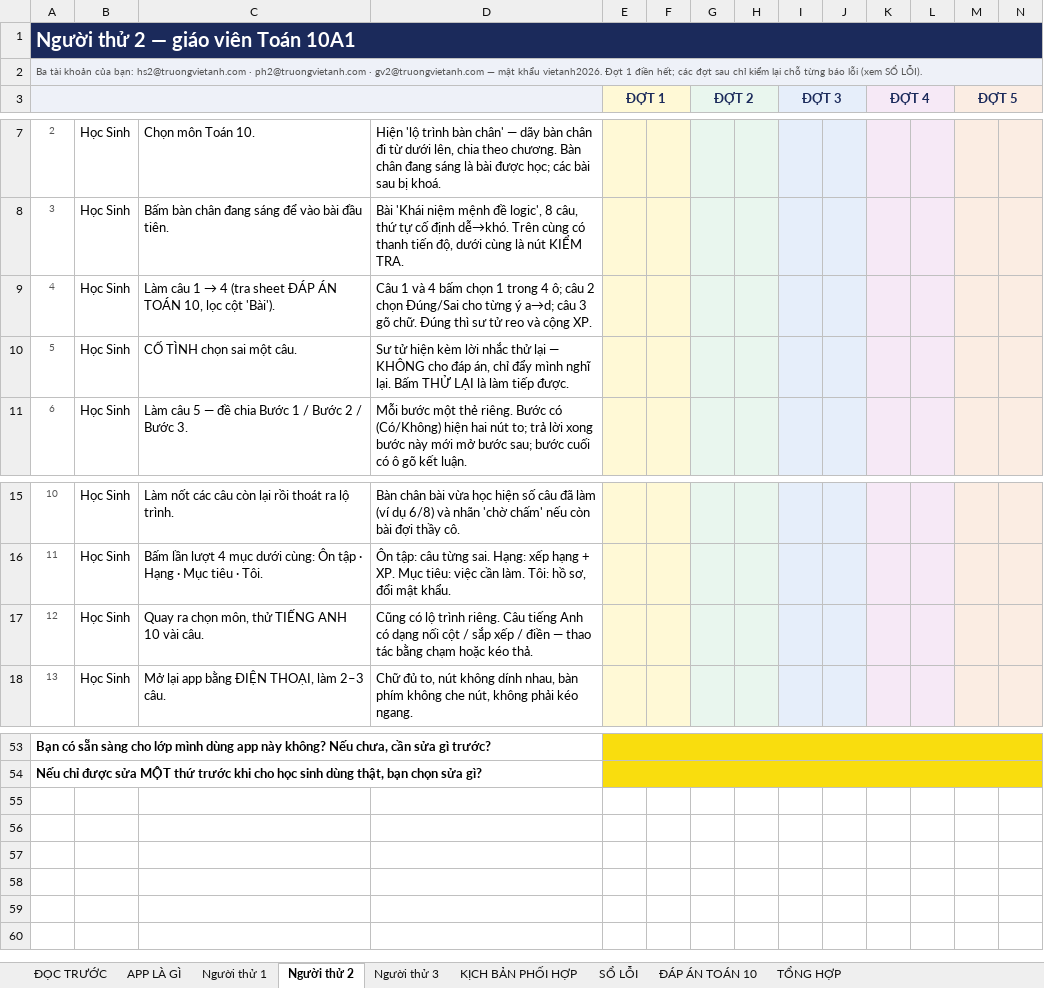
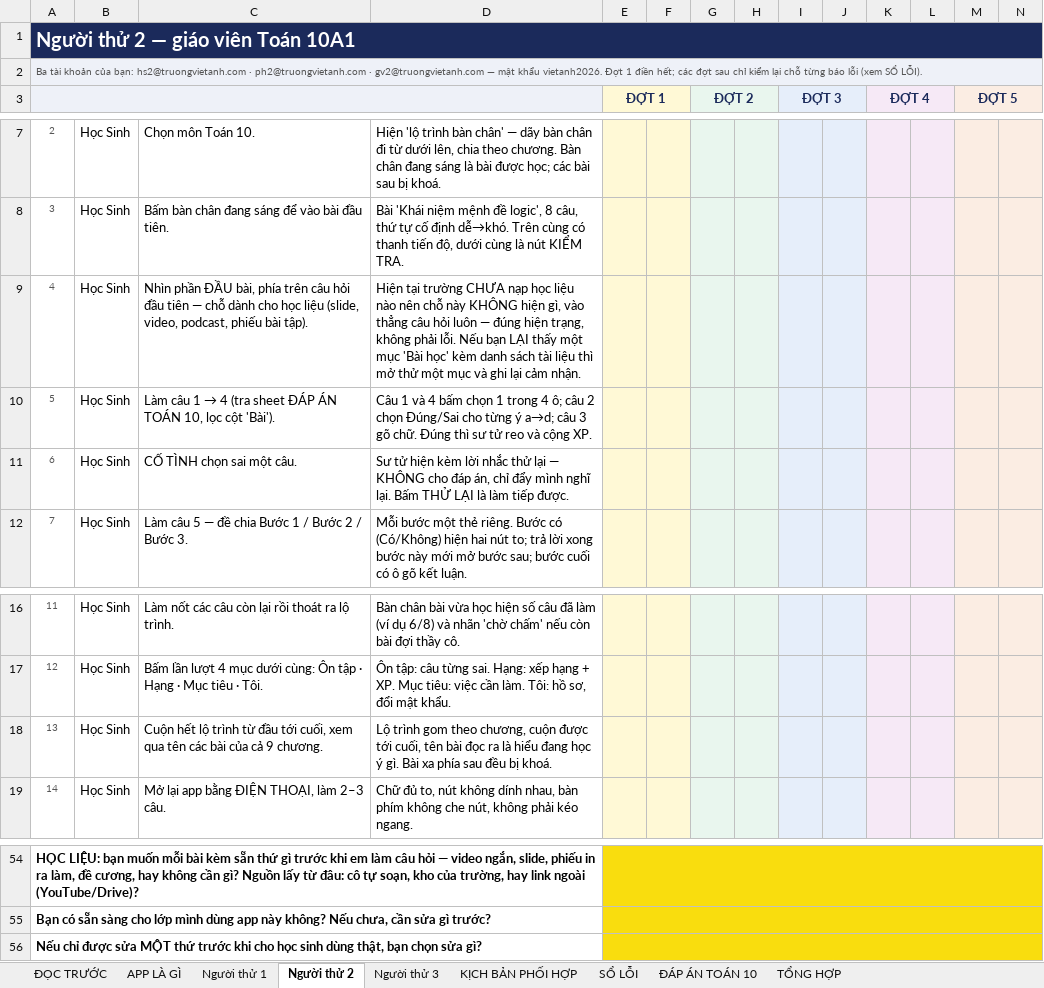
Before and after one commit to hungnguyen-phi/tutor, an Excel workbook: docs/Phieu-Trai-Nghiem-Tutor.xlsx, sheet Người thử 2, drawn as a sheet; only a part is shown, gaps mark what is left out; values as stored, in another font and other column widths than the file's, no borders; addresses are those after the commit; rows hold the shown columns only; the diff names each change by its address in the sheet, - before the commit and + after, or states it on an @@ line.

```diff
--- a/docs/Phieu-Trai-Nghiem-Tutor.xlsx (sheet Người thử 2)
+++ b/docs/Phieu-Trai-Nghiem-Tutor.xlsx (sheet Người thử 2)
+row 9: 4 | Học Sinh | Nhìn phần ĐẦU bài, phía trên câu hỏi đầu tiên — chỗ dành cho học liệu (slide, video, podcast, phiếu bài tập). | Hiện tại trường CHƯA nạp học liệu nào nên chỗ này KHÔNG hiện gì, vào thẳng câu hỏi luôn — đúng hiện trạng, không phải lỗi. Nếu bạn LẠI thấy một mục 'Bài học' kèm danh sách tài liệu thì mở thử một mục và ghi lại cảm nhận.
@@ column A renumbered between rows 10 and 55 @@
-C18: Quay ra chọn môn, thử TIẾNG ANH 10 vài câu.
+C18: Cuộn hết lộ trình từ đầu tới cuối, xem qua tên các bài của cả 9 chương.
-D18: Cũng có lộ trình riêng. Câu tiếng Anh có dạng nối cột / sắp xếp / điền — thao tác bằng chạm hoặc kéo thả.
+D18: Lộ trình gom theo chương, cuộn được tới cuối, tên bài đọc ra là hiểu đang học ý gì. Bài xa phía sau đều bị khoá.
+row 56: Nếu chỉ được sửa MỘT thứ trước khi cho học sinh dùng thật, bạn chọn sửa gì?
```
Also changed, not shown: sheet TỔNG HỢP, sheet Người thử 3, sheet Người thử 1, sheet APP LÀ GÌ, sheet ĐỌC TRƯỚC.
